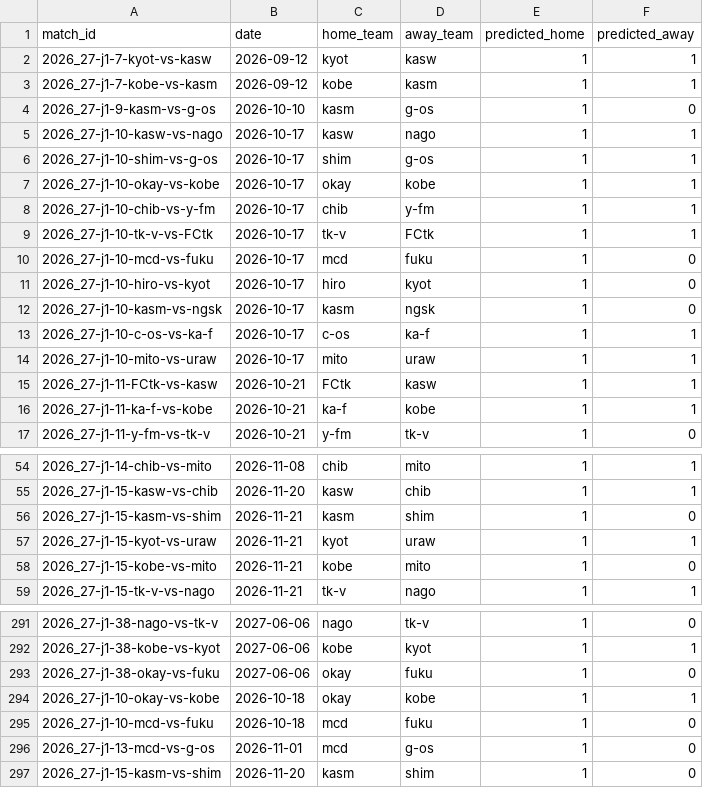
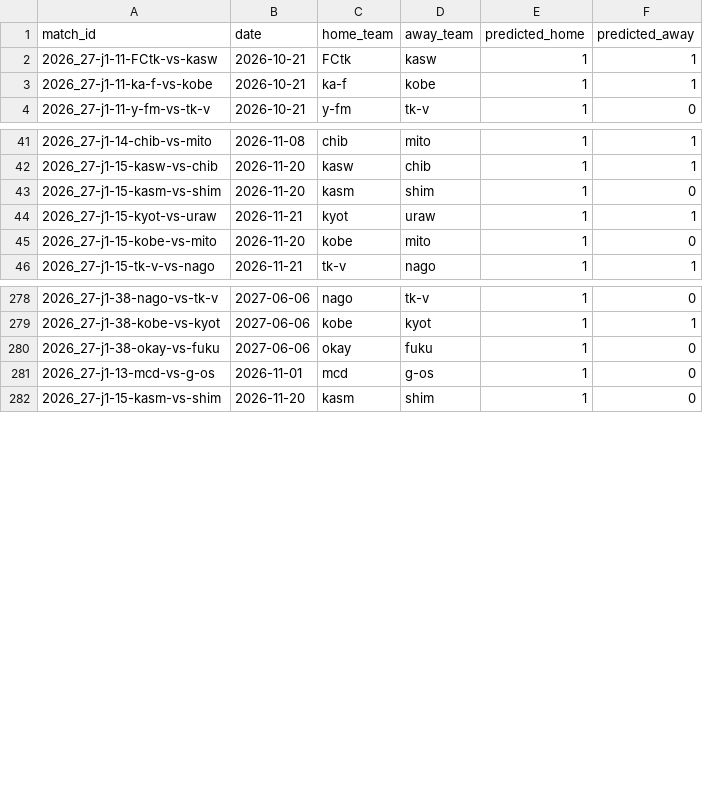
Before and after one commit to akiokuyama/J1League_score_prediction_site, a CSV file: outputs/all_unplayed_predictions.csv, drawn as a sheet; only a part is shown, gaps mark what is left out; the diff covers the shown part only.

```diff
--- a/outputs/all_unplayed_predictions.csv
+++ b/outputs/all_unplayed_predictions.csv
@@ -1,15 +1,2 @@
 match_id,date,home_team,away_team,predicted_home,predicted_away
-2026_27-j1-7-kyot-vs-kasw,2026-09-12,kyot,kasw,1,1
-2026_27-j1-7-kobe-vs-kasm,2026-09-12,kobe,kasm,1,1
-2026_27-j1-9-kasm-vs-g-os,2026-10-10,kasm,g-os,1,0
-2026_27-j1-10-kasw-vs-nago,2026-10-17,kasw,nago,1,1
-2026_27-j1-10-shim-vs-g-os,2026-10-17,shim,g-os,1,1
-2026_27-j1-10-okay-vs-kobe,2026-10-17,okay,kobe,1,1
-2026_27-j1-10-chib-vs-y-fm,2026-10-17,chib,y-fm,1,1
-2026_27-j1-10-tk-v-vs-FCtk,2026-10-17,tk-v,FCtk,1,1
-2026_27-j1-10-mcd-vs-fuku,2026-10-17,mcd,fuku,1,0
-2026_27-j1-10-hiro-vs-kyot,2026-10-17,hiro,kyot,1,0
-2026_27-j1-10-kasm-vs-ngsk,2026-10-17,kasm,ngsk,1,0
-2026_27-j1-10-c-os-vs-ka-f,2026-10-17,c-os,ka-f,1,1
-2026_27-j1-10-mito-vs-uraw,2026-10-17,mito,uraw,1,1
 2026_27-j1-11-FCtk-vs-kasw,2026-10-21,FCtk,kasw,1,1
@@ -55,5 +42,5 @@ match_id,date,home_team,away_team,predicted_home,predicted_away
 2026_27-j1-15-kasw-vs-chib,2026-11-20,kasw,chib,1,1
-2026_27-j1-15-kasm-vs-shim,2026-11-21,kasm,shim,1,0
+2026_27-j1-15-kasm-vs-shim,2026-11-20,kasm,shim,1,0
 2026_27-j1-15-kyot-vs-uraw,2026-11-21,kyot,uraw,1,1
-2026_27-j1-15-kobe-vs-mito,2026-11-21,kobe,mito,1,0
+2026_27-j1-15-kobe-vs-mito,2026-11-20,kobe,mito,1,0
 2026_27-j1-15-tk-v-vs-nago,2026-11-21,tk-v,nago,1,1
@@ -293,4 +280,2 @@ match_id,date,home_team,away_team,predicted_home,predicted_away
 2026_27-j1-38-okay-vs-fuku,2027-06-06,okay,fuku,1,0
-2026_27-j1-10-okay-vs-kobe,2026-10-18,okay,kobe,1,1
-2026_27-j1-10-mcd-vs-fuku,2026-10-18,mcd,fuku,1,0
 2026_27-j1-13-mcd-vs-g-os,2026-11-01,mcd,g-os,1,0
```
Also changed, not shown: 11 edited cells elsewhere in this file, Data/features/match_features_2026_27_j1.csv, Data/raw/football_lab/expected_2026_27_j1.csv, 33 other files.
